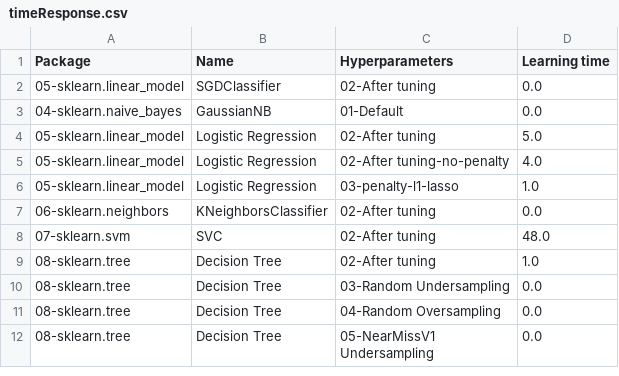
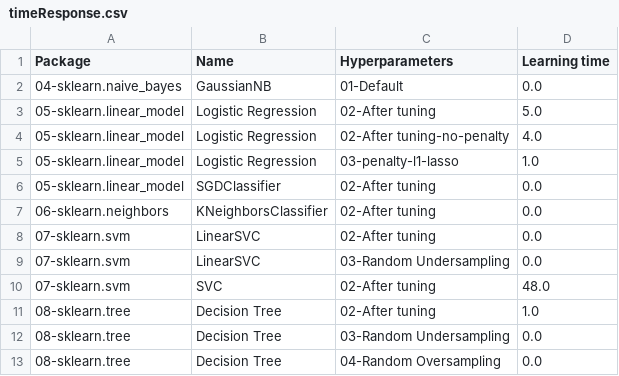
Before and after one commit to franck-benault/Fraud-Detection-simulated-data, a CSV file: data/results/timeResponse.csv, drawn as a sheet; only a part is shown; the shorter side is filled out with more unchanged rows.

```diff
--- a/data/results/timeResponse.csv
+++ b/data/results/timeResponse.csv
@@ -1,3 +1,2 @@
 Package,Name,Hyperparameters,Learning time
-05-sklearn.linear_model,SGDClassifier,02-After tuning,0.0
 04-sklearn.naive_bayes,GaussianNB,01-Default,0.0
@@ -6,3 +5,6 @@ Package,Name,Hyperparameters,Learning time
 05-sklearn.linear_model,Logistic Regression,03-penalty-l1-lasso,1.0
+05-sklearn.linear_model,SGDClassifier,02-After tuning,0.0
 06-sklearn.neighbors,KNeighborsClassifier,02-After tuning,0.0
+07-sklearn.svm,LinearSVC,02-After tuning,0.0
+07-sklearn.svm,LinearSVC,03-Random Undersampling,0.0
 07-sklearn.svm,SVC,02-After tuning,48.0
```
Also changed, not shown: data/results/hyperparameters.csv, data/results/learnngTest.csv, 3 other files.
